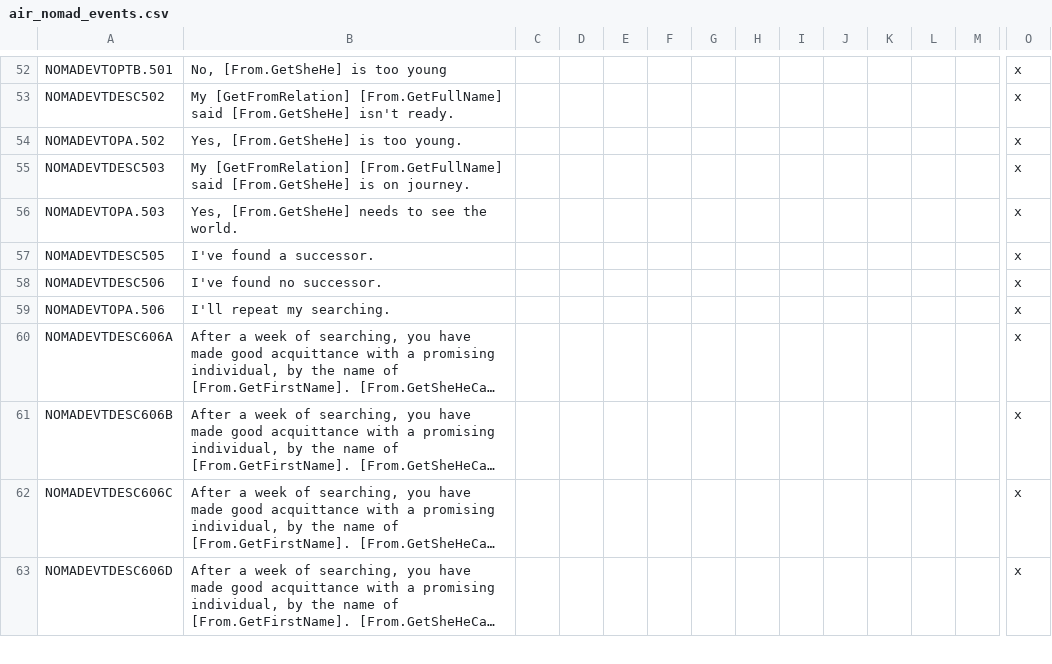
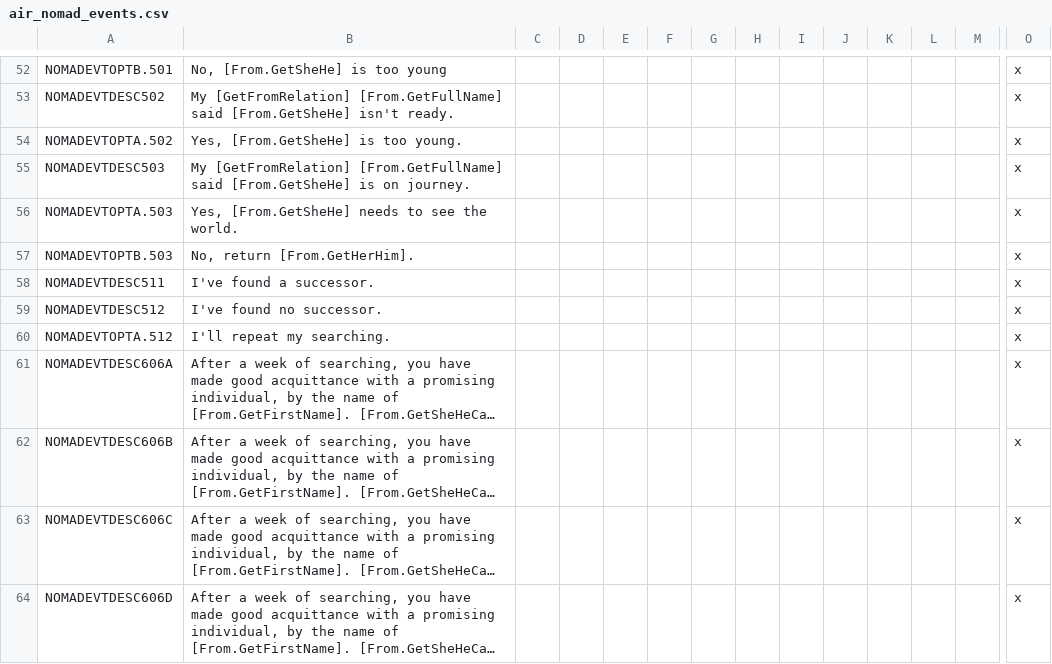
Before and after one commit to Rystic/ATLA-restored, a CSV file: avatar - four nations restored/localisation/air_nomad_events.csv, drawn as a sheet; only a part is shown, gaps mark what is left out; long unchanged cells end in …; addresses are those after the commit; rows hold the shown columns only; the diff names each change by its address in the sheet, - before the commit and + after, or states it on an @@ line.

Commit message:
add return from journey to succeed event

```diff
--- a/avatar - four nations restored/localisation/air_nomad_events.csv
+++ b/avatar - four nations restored/localisation/air_nomad_events.csv
-A54: NOMADEVTOPA.502
+A54: NOMADEVTOPTA.502
-A56: NOMADEVTOPA.503
+A56: NOMADEVTOPTA.503
+row 57: NOMADEVTOPTB.503 | No, return [From.GetHerHim]. |  |  |  |  |  |  |  |  |  |  |  | x
-A58: NOMADEVTDESC505
+A58: NOMADEVTDESC511
-A59: NOMADEVTDESC506
+A59: NOMADEVTDESC512
-A60: NOMADEVTOPA.506
+A60: NOMADEVTOPTA.512
```
Also changed, not shown: 1 other file.
